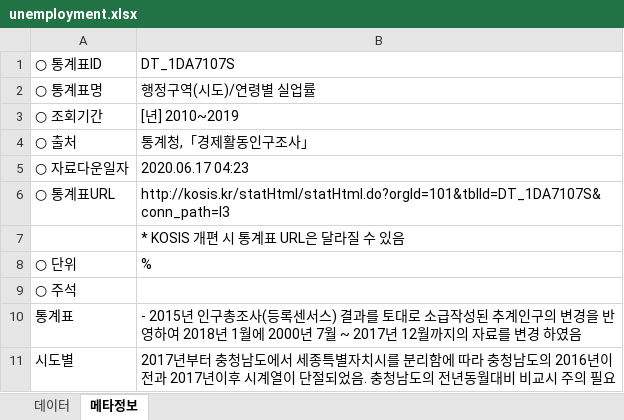
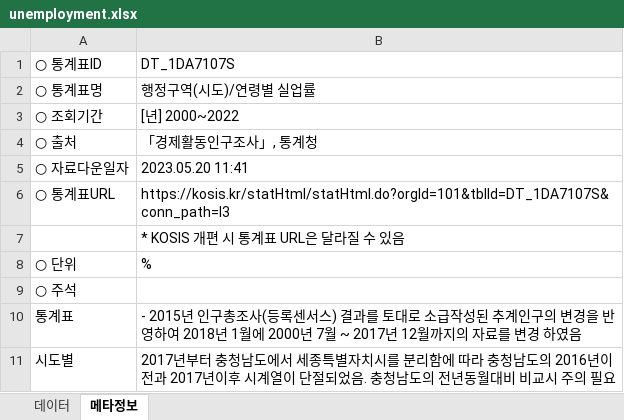
Before and after one commit to leekh4232/hossam-blog-regacy, an Excel workbook: data/unemployment.xlsx, sheet 메타정보, drawn as a sheet; values as stored, in another font and other column widths than the file's, no borders; the diff names each change by its address in the sheet, - before the commit and + after, or states it on an @@ line.

```diff
--- a/data/unemployment.xlsx (sheet 메타정보)
+++ b/data/unemployment.xlsx (sheet 메타정보)
-B3: [년] 2010~2019
+B3: [년] 2000~2022
-B4: 통계청,「경제활동인구조사」
+B4: 「경제활동인구조사」, 통계청
-B5: 2020.06.17 04:23
+B5: 2023.05.20 11:41
-B6: http://kosis.kr/statHtml/statHtml.do?orgId=101&tblId=DT_1DA7107S&conn_path=I3
+B6: https://kosis.kr/statHtml/statHtml.do?orgId=101&tblId=DT_1DA7107S&conn_path=I3
```
Also changed, not shown: sheet 데이터.
